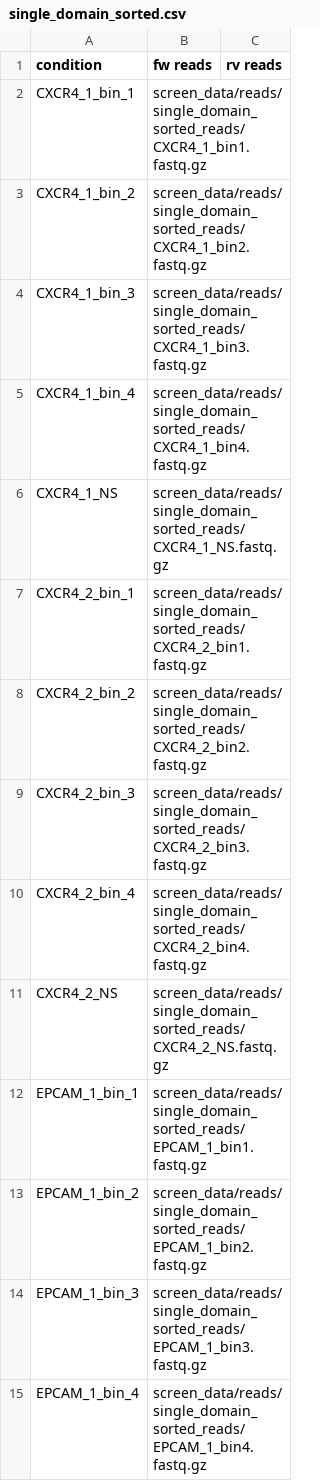
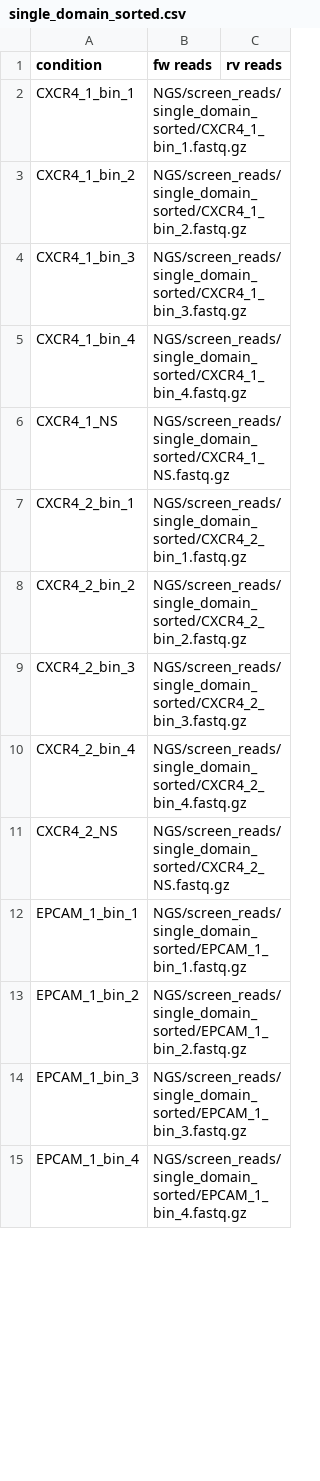
Before and after one commit to afkratz/ChavezCRISPRa, a CSV file: screen_data/conditions/single_domain_sorted.csv, drawn as a sheet; only a part is shown; the diff covers the shown part only.

```diff
--- a/screen_data/conditions/single_domain_sorted.csv
+++ b/screen_data/conditions/single_domain_sorted.csv
@@ -1,15 +1,15 @@
 condition,fw reads,rv reads
-CXCR4_1_bin_1,screen_data/reads/single_domain_sorted_reads/CXCR4_1_bin1.fastq.gz,
-CXCR4_1_bin_2,screen_data/reads/single_domain_sorted_reads/CXCR4_1_bin2.fastq.gz,
-CXCR4_1_bin_3,screen_data/reads/single_domain_sorted_reads/CXCR4_1_bin3.fastq.gz,
-CXCR4_1_bin_4,screen_data/reads/single_domain_sorted_reads/CXCR4_1_bin4.fastq.gz,
-CXCR4_1_NS,screen_data/reads/single_domain_sorted_reads/CXCR4_1_NS.fastq.gz,
-CXCR4_2_bin_1,screen_data/reads/single_domain_sorted_reads/CXCR4_2_bin1.fastq.gz,
-CXCR4_2_bin_2,screen_data/reads/single_domain_sorted_reads/CXCR4_2_bin2.fastq.gz,
-CXCR4_2_bin_3,screen_data/reads/single_domain_sorted_reads/CXCR4_2_bin3.fastq.gz,
-CXCR4_2_bin_4,screen_data/reads/single_domain_sorted_reads/CXCR4_2_bin4.fastq.gz,
-CXCR4_2_NS,screen_data/reads/single_domain_sorted_reads/CXCR4_2_NS.fastq.gz,
-EPCAM_1_bin_1,screen_data/reads/single_domain_sorted_reads/EPCAM_1_bin1.fastq.gz,
-EPCAM_1_bin_2,screen_data/reads/single_domain_sorted_reads/EPCAM_1_bin2.fastq.gz,
-EPCAM_1_bin_3,screen_data/reads/single_domain_sorted_reads/EPCAM_1_bin3.fastq.gz,
-EPCAM_1_bin_4,screen_data/reads/single_domain_sorted_reads/EPCAM_1_bin4.fastq.gz,
+CXCR4_1_bin_1,NGS/screen_reads/single_domain_sorted/CXCR4_1_bin_1.fastq.gz,
+CXCR4_1_bin_2,NGS/screen_reads/single_domain_sorted/CXCR4_1_bin_2.fastq.gz,
+CXCR4_1_bin_3,NGS/screen_reads/single_domain_sorted/CXCR4_1_bin_3.fastq.gz,
+CXCR4_1_bin_4,NGS/screen_reads/single_domain_sorted/CXCR4_1_bin_4.fastq.gz,
+CXCR4_1_NS,NGS/screen_reads/single_domain_sorted/CXCR4_1_NS.fastq.gz,
+CXCR4_2_bin_1,NGS/screen_reads/single_domain_sorted/CXCR4_2_bin_1.fastq.gz,
+CXCR4_2_bin_2,NGS/screen_reads/single_domain_sorted/CXCR4_2_bin_2.fastq.gz,
+CXCR4_2_bin_3,NGS/screen_reads/single_domain_sorted/CXCR4_2_bin_3.fastq.gz,
+CXCR4_2_bin_4,NGS/screen_reads/single_domain_sorted/CXCR4_2_bin_4.fastq.gz,
+CXCR4_2_NS,NGS/screen_reads/single_domain_sorted/CXCR4_2_NS.fastq.gz,
+EPCAM_1_bin_1,NGS/screen_reads/single_domain_sorted/EPCAM_1_bin_1.fastq.gz,
+EPCAM_1_bin_2,NGS/screen_reads/single_domain_sorted/EPCAM_1_bin_2.fastq.gz,
+EPCAM_1_bin_3,NGS/screen_reads/single_domain_sorted/EPCAM_1_bin_3.fastq.gz,
+EPCAM_1_bin_4,NGS/screen_reads/single_domain_sorted/EPCAM_1_bin_4.fastq.gz,
```
Also changed, not shown: 16 edited cells elsewhere in this file, screen_data/conditions/bipartite_sorted.csv, screen_data/conditions/tripartite_sorted.csv, 18 other files.
